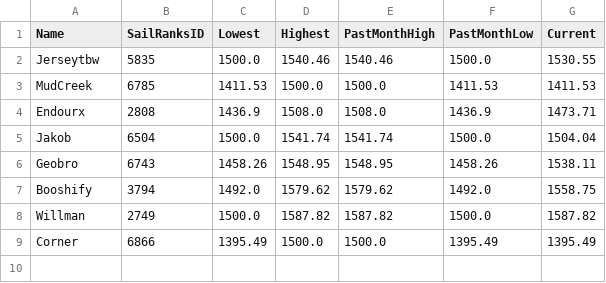
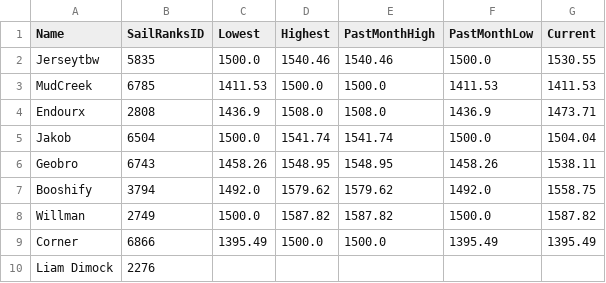
Before and after one commit to ToddWatkinsDev/Play-eSailing-Match-Racing-ELO, a CSV file: ELO_Database.csv, drawn as a sheet; the diff names each change by its address in the sheet, - before the commit and + after, or states it on an @@ line.

```diff
--- a/ELO_Database.csv
+++ b/ELO_Database.csv
+row 10: Liam Dimock | 2276
```
